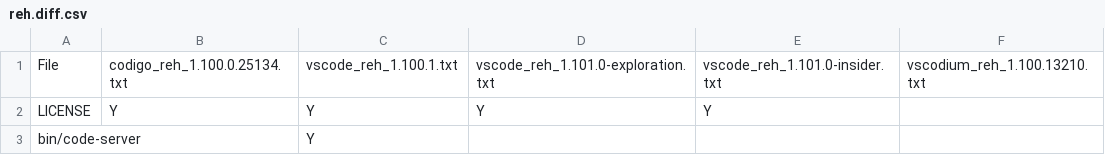
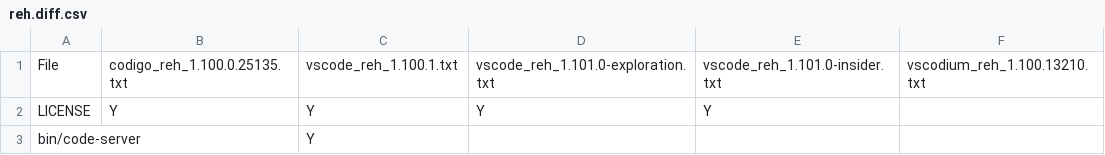
Before and after one commit to btwiuse/vsdiff, a CSV file: reh.diff.csv, drawn as a sheet; only a part is shown.

```diff
--- a/reh.diff.csv
+++ b/reh.diff.csv
@@ -1,2 +1,2 @@
-File,codigo_reh_1.100.0.25134.txt,vscode_reh_1.100.1.txt,vscode_reh_1.101.0-exploration.txt,vscode_reh_1.101.0-insider.txt,vscodium_reh_1.100.13210.txt
+File,codigo_reh_1.100.0.25135.txt,vscode_reh_1.100.1.txt,vscode_reh_1.101.0-exploration.txt,vscode_reh_1.101.0-insider.txt,vscodium_reh_1.100.13210.txt
 LICENSE,Y,Y,Y,Y,
```
Also changed, not shown: reh-web.diff.csv, 6 other files.
